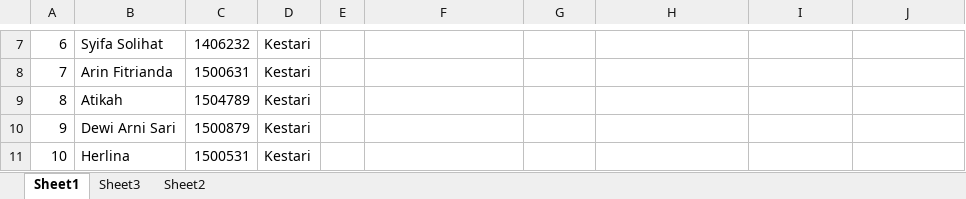
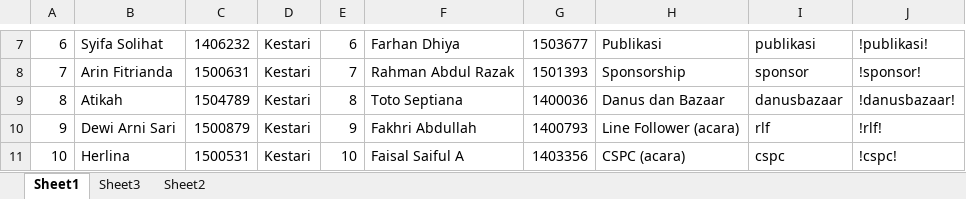
Before and after one commit to faisalsyfl/DINAMIK12, an Excel workbook: docs/List Panitia/panitiafull[edit].xlsx, sheet Sheet1, drawn as a sheet; only a part is shown, gaps mark what is left out; values as stored, in another font and other column widths than the file's, no cell formats; the diff covers the shown part only; the diff names each change by its address in the sheet, - before the commit and + after, or states it on an @@ line.

```diff
--- a/docs/List Panitia/panitiafull[edit].xlsx (sheet Sheet1)
+++ b/docs/List Panitia/panitiafull[edit].xlsx (sheet Sheet1)
-E7: (empty)
+E7: 6
-F7: (empty)
+F7: Farhan Dhiya
-G7: (empty)
+G7: 1503677
-H7: (empty)
+H7: Publikasi
-I7: (empty)
+I7: publikasi
-J7: (empty)
+J7: !publikasi!
-E8: (empty)
+E8: 7
-F8: (empty)
+F8: Rahman Abdul Razak
-G8: (empty)
+G8: 1501393
-H8: (empty)
+H8: Sponsorship
-I8: (empty)
+I8: sponsor
-J8: (empty)
+J8: !sponsor!
-E9: (empty)
+E9: 8
-F9: (empty)
+F9: Toto Septiana
-G9: (empty)
+G9: 1400036
-H9: (empty)
+H9: Danus dan Bazaar
-I9: (empty)
+I9: danusbazaar
-J9: (empty)
+J9: !danusbazaar!
-E10: (empty)
+E10: 9
-F10: (empty)
+F10: Fakhri Abdullah
-G10: (empty)
+G10: 1400793
-H10: (empty)
+H10: Line Follower (acara)
-I10: (empty)
+I10: rlf
-J10: (empty)
+J10: !rlf!
-E11: (empty)
+E11: 10
-F11: (empty)
+F11: Faisal Saiful A
-G11: (empty)
+G11: 1403356
-H11: (empty)
+H11: CSPC (acara)
-I11: (empty)
+I11: cspc
-J11: (empty)
+J11: !cspc!
```
Also changed, not shown: 92 edited cells elsewhere in this sheet, sheet Sheet2, cell formats, 13 other files.
